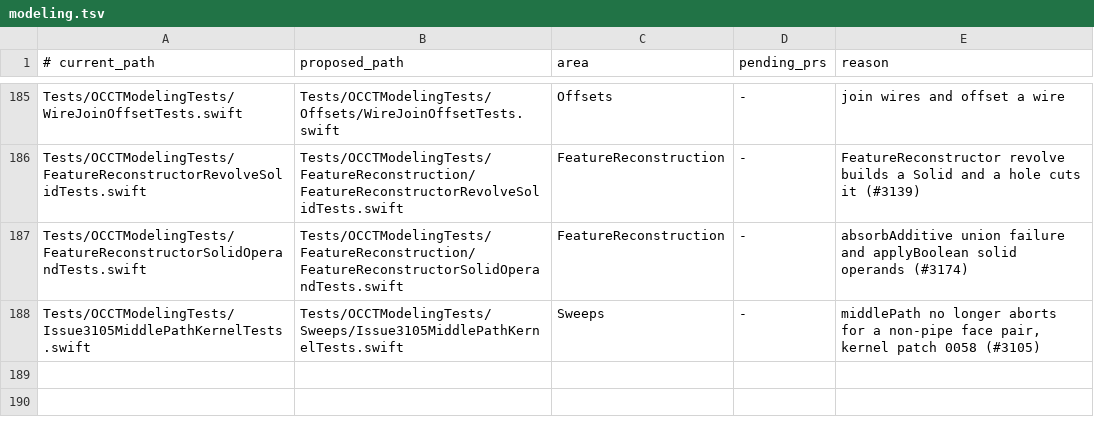
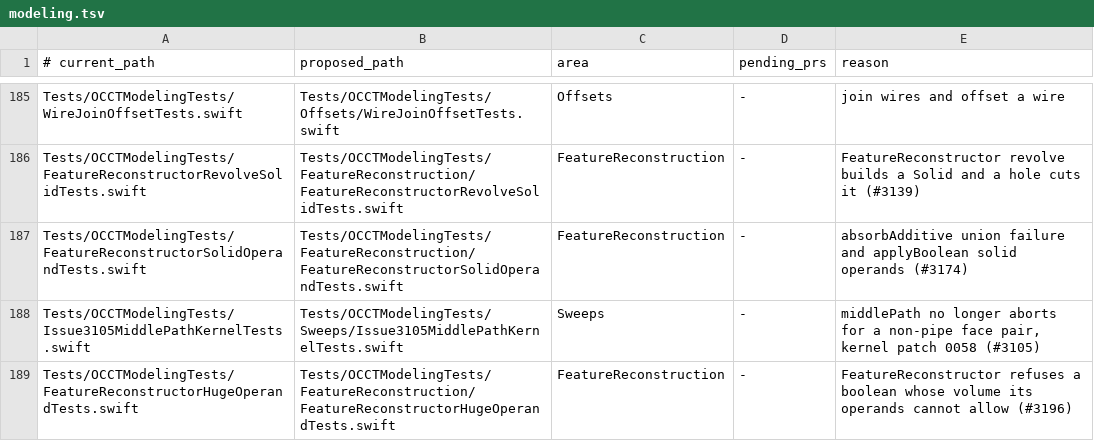
Before and after one commit to SecondMouseAU/OCCTSwift, a TSV file: Scripts/test-areas/modeling.tsv, drawn as a sheet; only a part is shown, gaps mark what is left out; the diff names each change by its address in the sheet, - before the commit and + after, or states it on an @@ line.

```diff
--- a/Scripts/test-areas/modeling.tsv
+++ b/Scripts/test-areas/modeling.tsv
+row 189: Tests/OCCTModelingTests/FeatureReconstructorHugeOperandTests.swift | Tests/OCCTModelingTests/FeatureReconstruction/FeatureReconstructorHugeOperandTests.swift | FeatureReconstruction | - | FeatureReconstructor refuses a boolean whose volume its operands cannot allow (#3196)
```
Also changed, not shown: 3 other files.
